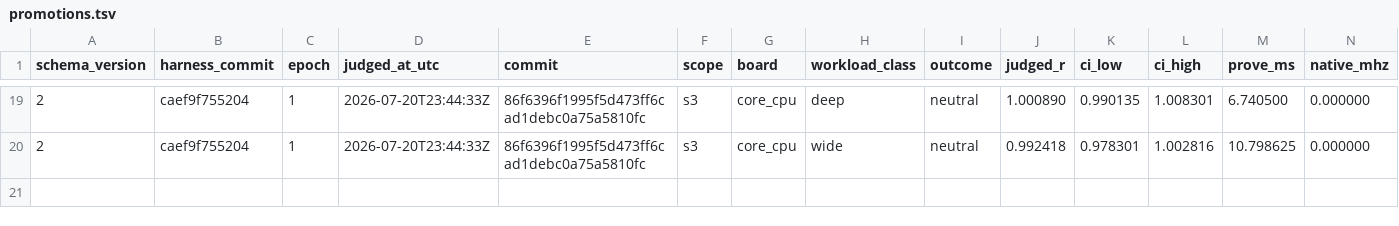
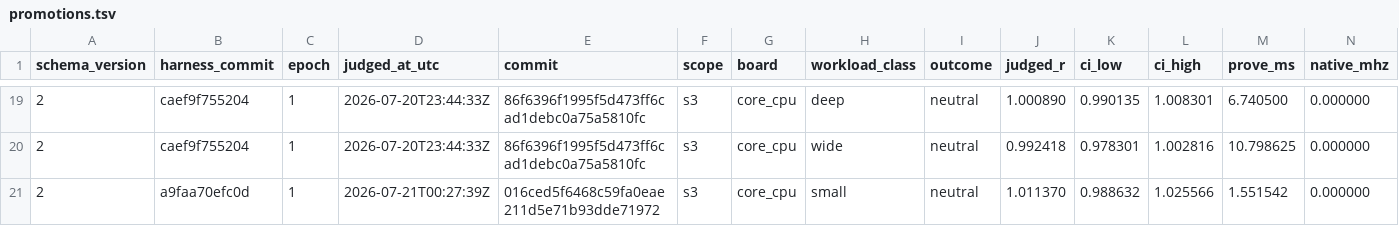
Before and after one commit to welttowelt/stwo-zig, a TSV file: autoresearch/ledger/promotions.tsv, drawn as a sheet; only a part is shown, gaps mark what is left out; rows hold the shown columns only; the diff names each change by its address in the sheet, - before the commit and + after, or states it on an @@ line.

```diff
--- a/autoresearch/ledger/promotions.tsv
+++ b/autoresearch/ledger/promotions.tsv
+row 21: 2 | a9faa70efc0d | 1 | 2026-07-21T00:27:39Z | 016ced5f6468c59fa0eae211d5e71b93dde71972 | s3 | core_cpu | small | neutral | 1.011370 | 0.988632 | 1.025566 | 1.551542 | 0.000000
```
